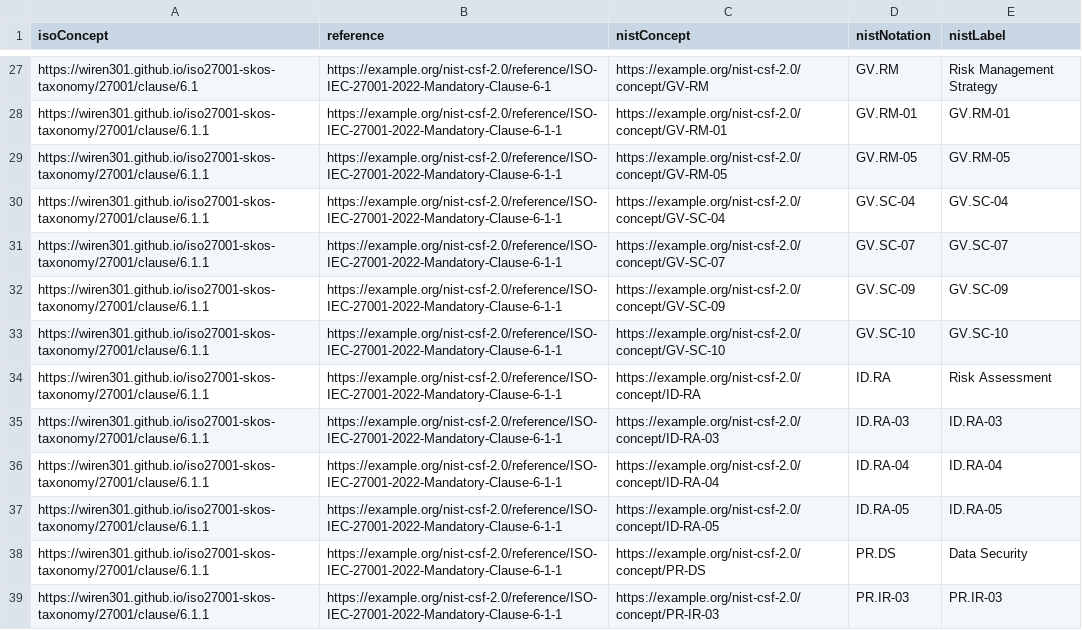
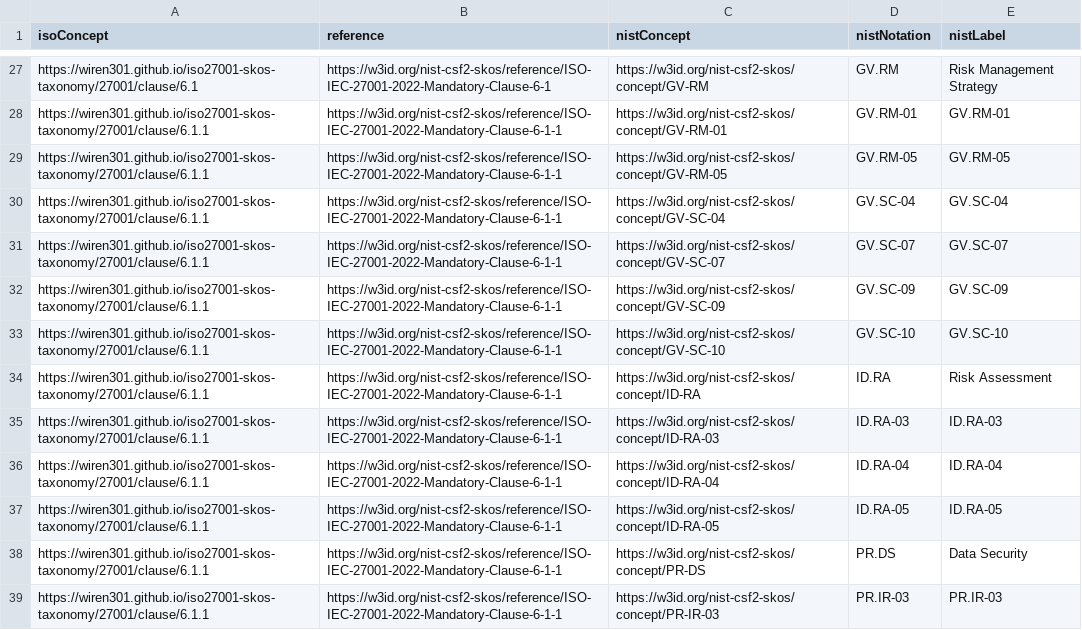
Before and after one commit to georgeturca/nistcsf2.0-skos-taxonomy, a CSV file: validation/results/srq3_mapping/m05_iso_to_nist_navigation.csv, drawn as a sheet; only a part is shown, gaps mark what is left out; the diff covers the shown part only; the diff names each change by its address in the sheet, - before the commit and + after, or states it on an @@ line.

```diff
--- a/validation/results/srq3_mapping/m05_iso_to_nist_navigation.csv
+++ b/validation/results/srq3_mapping/m05_iso_to_nist_navigation.csv
-B27 (reference): https://example.org/nist-csf-2.0/reference/ISO-IEC-27001-2022-Mandatory-Clause-6-1
+B27 (reference): https://w3id.org/nist-csf2-skos/reference/ISO-IEC-27001-2022-Mandatory-Clause-6-1
-C27 (nistConcept): https://example.org/nist-csf-2.0/concept/GV-RM
+C27 (nistConcept): https://w3id.org/nist-csf2-skos/concept/GV-RM
-B28:B39 (reference): https://example.org/nist-csf-2.0/reference/ISO-IEC-27001-2022-Mandatory-Clause-6-1-1
+B28:B39 (reference): https://w3id.org/nist-csf2-skos/reference/ISO-IEC-27001-2022-Mandatory-Clause-6-1-1
-C28 (nistConcept): https://example.org/nist-csf-2.0/concept/GV-RM-01
+C28 (nistConcept): https://w3id.org/nist-csf2-skos/concept/GV-RM-01
-C29 (nistConcept): https://example.org/nist-csf-2.0/concept/GV-RM-05
+C29 (nistConcept): https://w3id.org/nist-csf2-skos/concept/GV-RM-05
-C30 (nistConcept): https://example.org/nist-csf-2.0/concept/GV-SC-04
+C30 (nistConcept): https://w3id.org/nist-csf2-skos/concept/GV-SC-04
-C31 (nistConcept): https://example.org/nist-csf-2.0/concept/GV-SC-07
+C31 (nistConcept): https://w3id.org/nist-csf2-skos/concept/GV-SC-07
-C32 (nistConcept): https://example.org/nist-csf-2.0/concept/GV-SC-09
+C32 (nistConcept): https://w3id.org/nist-csf2-skos/concept/GV-SC-09
-C33 (nistConcept): https://example.org/nist-csf-2.0/concept/GV-SC-10
+C33 (nistConcept): https://w3id.org/nist-csf2-skos/concept/GV-SC-10
-C34 (nistConcept): https://example.org/nist-csf-2.0/concept/ID-RA
+C34 (nistConcept): https://w3id.org/nist-csf2-skos/concept/ID-RA
-C35 (nistConcept): https://example.org/nist-csf-2.0/concept/ID-RA-03
+C35 (nistConcept): https://w3id.org/nist-csf2-skos/concept/ID-RA-03
-C36 (nistConcept): https://example.org/nist-csf-2.0/concept/ID-RA-04
+C36 (nistConcept): https://w3id.org/nist-csf2-skos/concept/ID-RA-04
-C37 (nistConcept): https://example.org/nist-csf-2.0/concept/ID-RA-05
+C37 (nistConcept): https://w3id.org/nist-csf2-skos/concept/ID-RA-05
-C38 (nistConcept): https://example.org/nist-csf-2.0/concept/PR-DS
+C38 (nistConcept): https://w3id.org/nist-csf2-skos/concept/PR-DS
-C39 (nistConcept): https://example.org/nist-csf-2.0/concept/PR-IR-03
+C39 (nistConcept): https://w3id.org/nist-csf2-skos/concept/PR-IR-03
```
Also changed, not shown: 74 edited cells elsewhere in this file, validation/results/cq21_which_nist_csf_outcomes_and_references_are_relevan.csv, validation/results/cq23_which_nist_csf_outcomes_and_references_are_relevan.csv, 45 other files.
